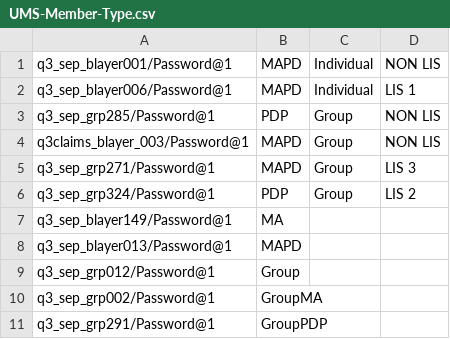
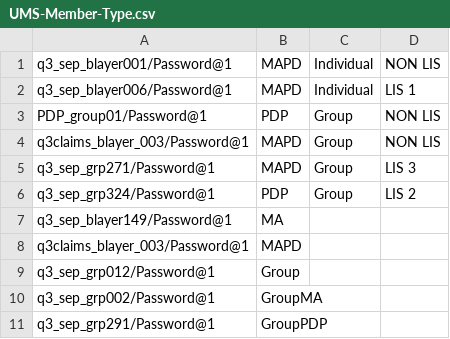
Before and after one commit to swati13oct/MnR, a CSV file: cukesatdd/src/main/resources/database/UMS-Member-Type.csv, drawn as a sheet.

```diff
--- a/cukesatdd/src/main/resources/database/UMS-Member-Type.csv
+++ b/cukesatdd/src/main/resources/database/UMS-Member-Type.csv
@@ -2,3 +2,3 @@ q3_sep_blayer001/Password@1,MAPD,Individual,NON LIS
 q3_sep_blayer006/Password@1,MAPD,Individual,LIS 1
-q3_sep_grp285/Password@1,PDP,Group,NON LIS
+PDP_group01/Password@1,PDP,Group,NON LIS
 q3claims_blayer_003/Password@1,MAPD,Group,NON LIS
@@ -7,3 +7,3 @@ q3_sep_grp324/Password@1,PDP,Group,LIS 2
 q3_sep_blayer149/Password@1,MA,,
-q3_sep_blayer013/Password@1,MAPD,,
+q3claims_blayer_003/Password@1,MAPD,,
 q3_sep_grp012/Password@1,Group,,
```
Also changed, not shown: 2 other files.
